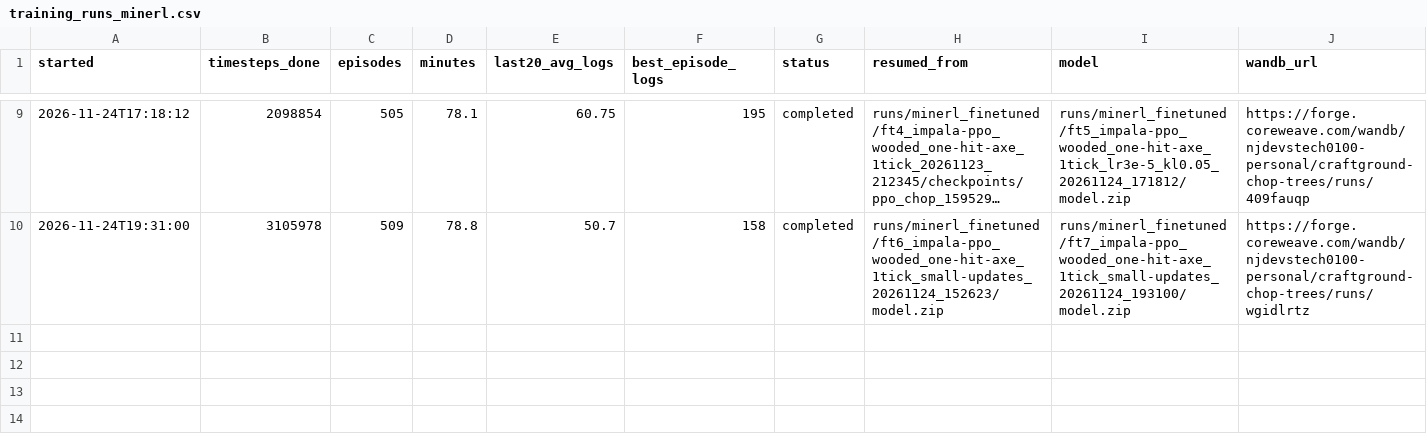
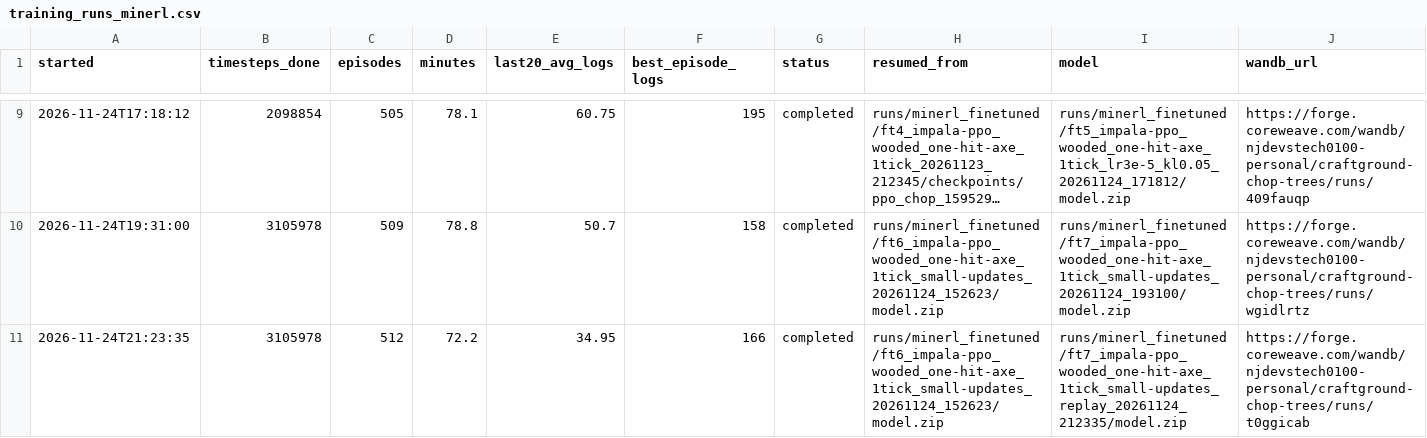
Before and after one commit to njd4dude/CraftGround, a CSV file: results/training_runs_minerl.csv, drawn as a sheet; only a part is shown, gaps mark what is left out; long unchanged cells end in …; the diff names each change by its address in the sheet, - before the commit and + after, or states it on an @@ line.

```diff
--- a/results/training_runs_minerl.csv
+++ b/results/training_runs_minerl.csv
+row 11: 2026-11-24T21:23:35 | 3105978 | 512 | 72.2 | 34.95 | 166 | completed | runs/minerl_finetuned/ft6_impala-ppo_wooded_one-hit-axe_1tick_small-updates_20261124_152623/model.zip | runs/minerl_finetuned/ft7_impala-ppo_wooded_one-hit-axe_1tick_small-updates_replay_20261124_212335/model.zip | https://forge.coreweave.com/wandb/njdevstech0100-personal/craftground-chop-trees/runs/t0ggicab
```
Also changed, not shown: results/eval_results_minerl.csv, 9 other files.
